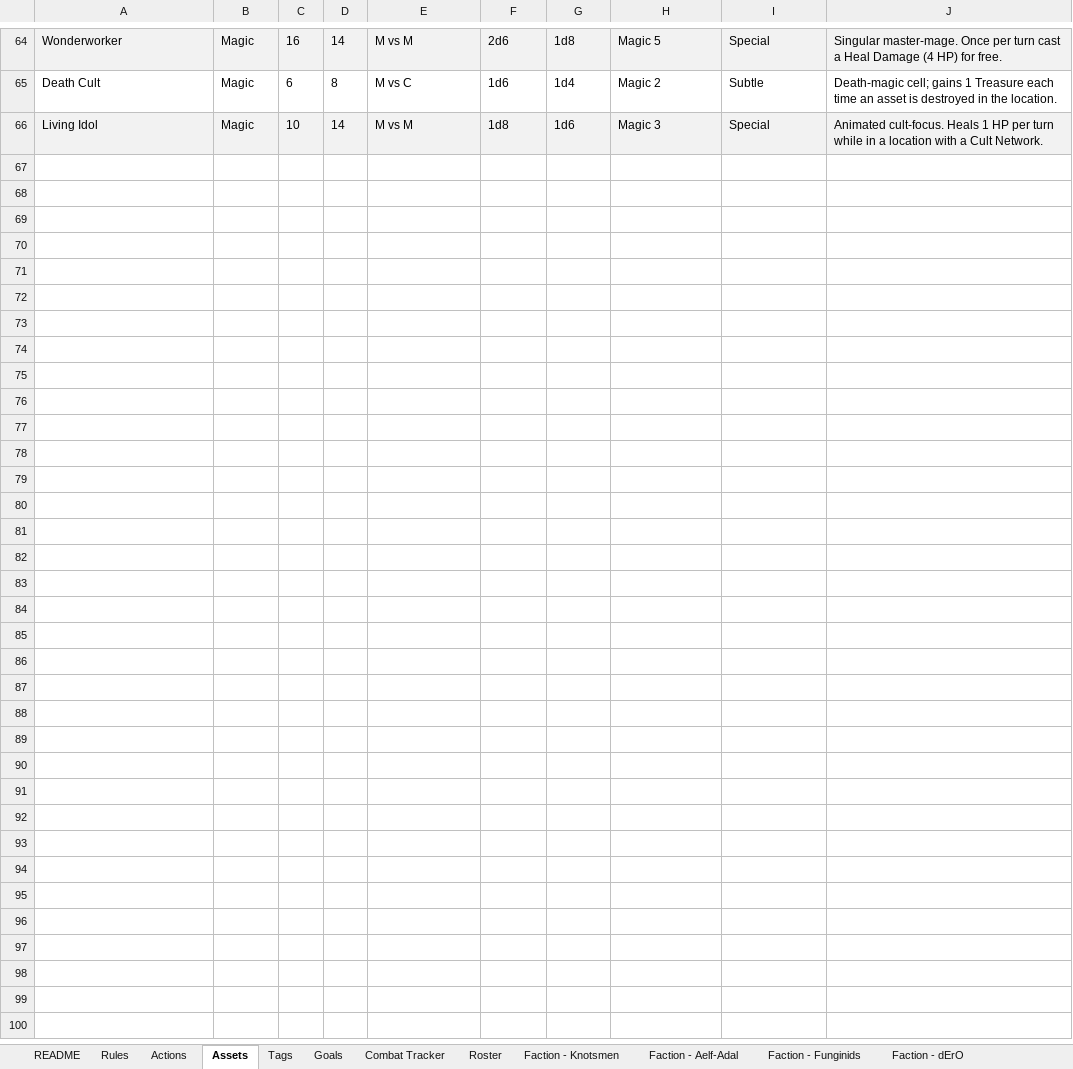
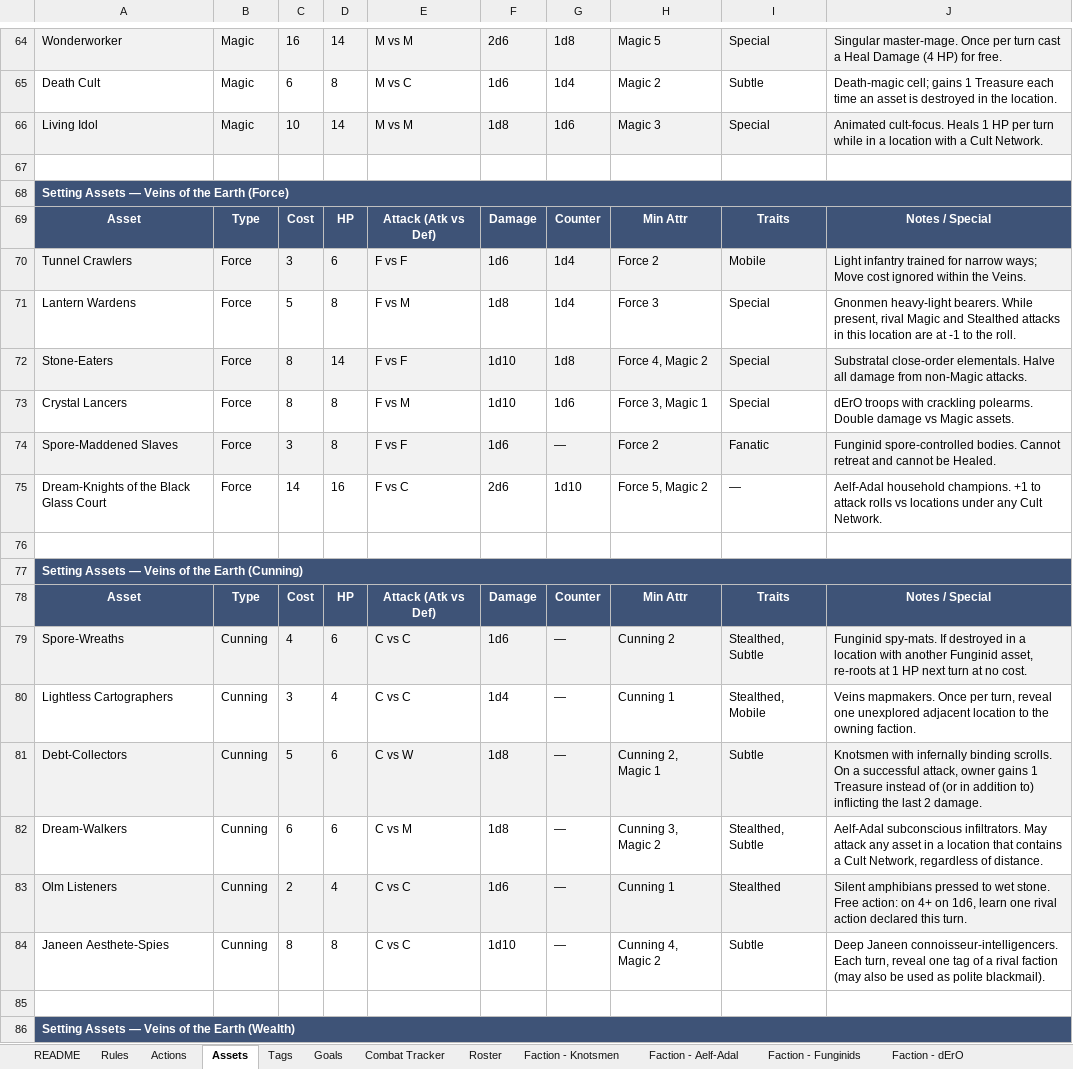
Before and after one commit to Lucasta-Lestat/DND-tools, an Excel workbook: WWN_Veins_of_the_Earth_Factions.xlsx, sheet Assets, drawn as a sheet; only a part is shown, gaps mark what is left out; values as stored, in another font and other column widths than the file's, no borders; the diff covers the shown part only; the diff names each change by its address in the sheet, - before the commit and + after, or states it on an @@ line.

```diff
--- a/WWN_Veins_of_the_Earth_Factions.xlsx (sheet Assets)
+++ b/WWN_Veins_of_the_Earth_Factions.xlsx (sheet Assets)
+row 67: (empty)
+row 68: Setting Assets — Veins of the Earth (Force)
+row 69: Asset | Type | Cost | HP | Attack (Atk vs Def) | Damage | Counter | Min Attr | Traits | Notes / Special
+row 70: Tunnel Crawlers | Force | 3 | 6 | F vs F | 1d6 | 1d4 | Force 2 | Mobile | Light infantry trained for narrow ways; Move cost ignored within the Veins.
+row 71: Lantern Wardens | Force | 5 | 8 | F vs M | 1d8 | 1d4 | Force 3 | Special | Gnonmen heavy-light bearers. While present, rival Magic and Stealthed attacks in this location are at -1 to the roll.
+row 72: Stone-Eaters | Force | 8 | 14 | F vs F | 1d10 | 1d8 | Force 4, Magic 2 | Special | Substratal close-order elementals. Halve all damage from non-Magic attacks.
+row 73: Crystal Lancers | Force | 8 | 8 | F vs M | 1d10 | 1d6 | Force 3, Magic 1 | Special | dErO troops with crackling polearms. Double damage vs Magic assets.
+row 74: Spore-Maddened Slaves | Force | 3 | 8 | F vs F | 1d6 | — | Force 2 | Fanatic | Funginid spore-controlled bodies. Cannot retreat and cannot be Healed.
+row 75: Dream-Knights of the Black Glass Court | Force | 14 | 16 | F vs C | 2d6 | 1d10 | Force 5, Magic 2 | — | Aelf-Adal household champions. +1 to attack rolls vs locations under any Cult Network.
+row 76: (empty)
+row 77: Setting Assets — Veins of the Earth (Cunning)
+row 78: Asset | Type | Cost | HP | Attack (Atk vs Def) | Damage | Counter | Min Attr | Traits | Notes / Special
+row 79: Spore-Wreaths | Cunning | 4 | 6 | C vs C | 1d6 | — | Cunning 2 | Stealthed, Subtle | Funginid spy-mats. If destroyed in a location with another Funginid asset, re-roots at 1 HP next turn at no cost.
+row 80: Lightless Cartographers | Cunning | 3 | 4 | C vs C | 1d4 | — | Cunning 1 | Stealthed, Mobile | Veins mapmakers. Once per turn, reveal one unexplored adjacent location to the owning faction.
+row 81: Debt-Collectors | Cunning | 5 | 6 | C vs W | 1d8 | — | Cunning 2, Magic 1 | Subtle | Knotsmen with infernally binding scrolls. On a successful attack, owner gains 1 Treasure instead of (or in addition to) inflicting the last 2 damage.
+row 82: Dream-Walkers | Cunning | 6 | 6 | C vs M | 1d8 | — | Cunning 3, Magic 2 | Stealthed, Subtle | Aelf-Adal subconscious infiltrators. May attack any asset in a location that contains a Cult Network, regardless of distance.
+row 83: Olm Listeners | Cunning | 2 | 4 | C vs C | 1d6 | — | Cunning 1 | Stealthed | Silent amphibians pressed to wet stone. Free action: on 4+ on 1d6, learn one rival action declared this turn.
+row 84: Janeen Aesthete-Spies | Cunning | 8 | 8 | C vs C | 1d10 | — | Cunning 4, Magic 2 | Subtle | Deep Janeen connoisseur-intelligencers. Each turn, reveal one tag of a rival faction (may also be used as polite blackmail).
+row 85: (empty)
+row 86: Setting Assets — Veins of the Earth (Wealth)
```
Also changed, not shown: 16 added rows elsewhere in this sheet, sheet Faction - Substratals, sheet Faction - Funginids, sheet Faction - Deep Janeen, sheet Faction - Knotsmen, sheet Faction - Gnonmen, sheet Faction - Olm, 2 more sheets, 1 other file.
